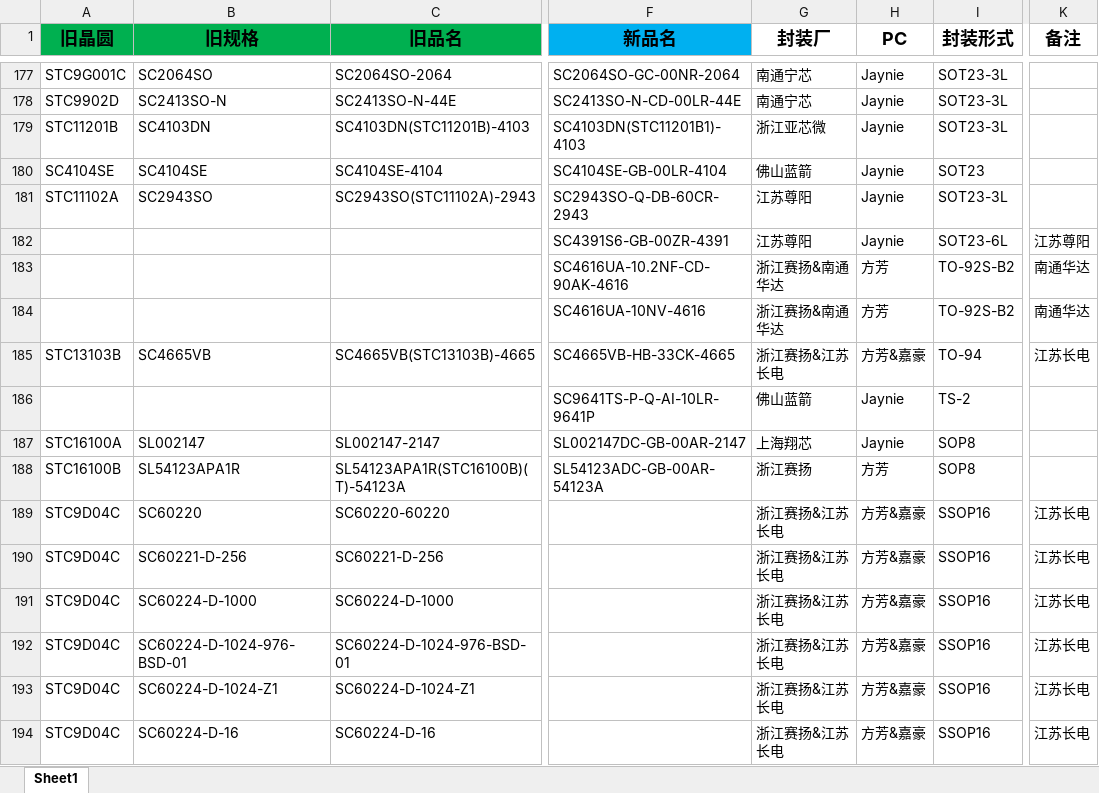
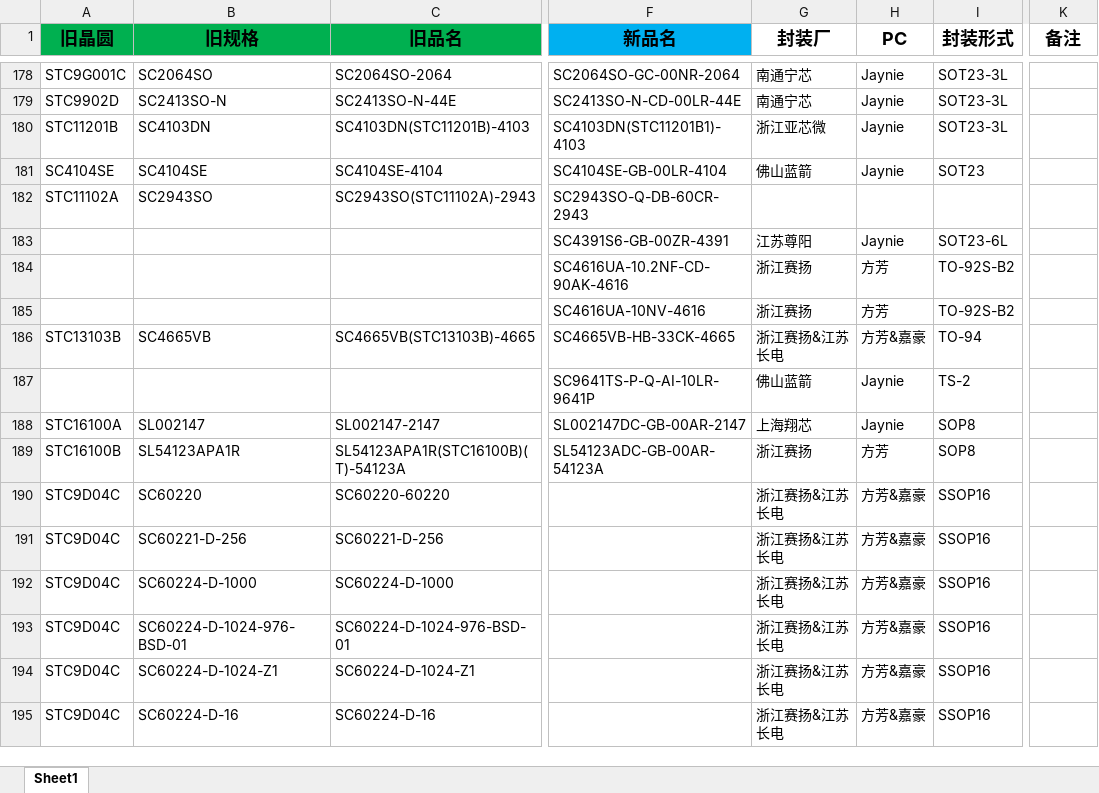
Before and after one commit to TTTriste06/operation_planning-, an Excel workbook: 新旧料号.xlsx, sheet Sheet1, drawn as a sheet; only a part is shown, gaps mark what is left out; values as stored, in another font and other column widths than the file's, no borders; conditional formats not drawn; addresses are those after the commit; the diff covers the shown part only; the diff names each change by its address in the sheet, - before the commit and + after, or states it on an @@ line.

Commit message:
upload 新旧料号.xlsx

```diff
--- a/新旧料号.xlsx (sheet Sheet1)
+++ b/新旧料号.xlsx (sheet Sheet1)
-G182 (封装厂): 江苏尊阳
+G182 (封装厂): (empty)
-H182 (PC): Jaynie
+H182 (PC): (empty)
-I182 (封装形式): SOT23-3L
+I182 (封装形式): (empty)
-K183 (备注): 江苏尊阳
+K183 (备注): (empty)
-G184:G185 (封装厂): 浙江赛扬&南通华达
+G184:G185 (封装厂): 浙江赛扬
-K184:K185 (备注): 南通华达
+K184:K185 (备注): (empty)
-K186 (备注): 江苏长电
+K186 (备注): (empty)
-K190:K195 (备注): 江苏长电
+K190:K195 (备注): (empty)
```
Also changed, not shown: 1 added row, 36 removed rows and 134 edited cells elsewhere in this sheet.
